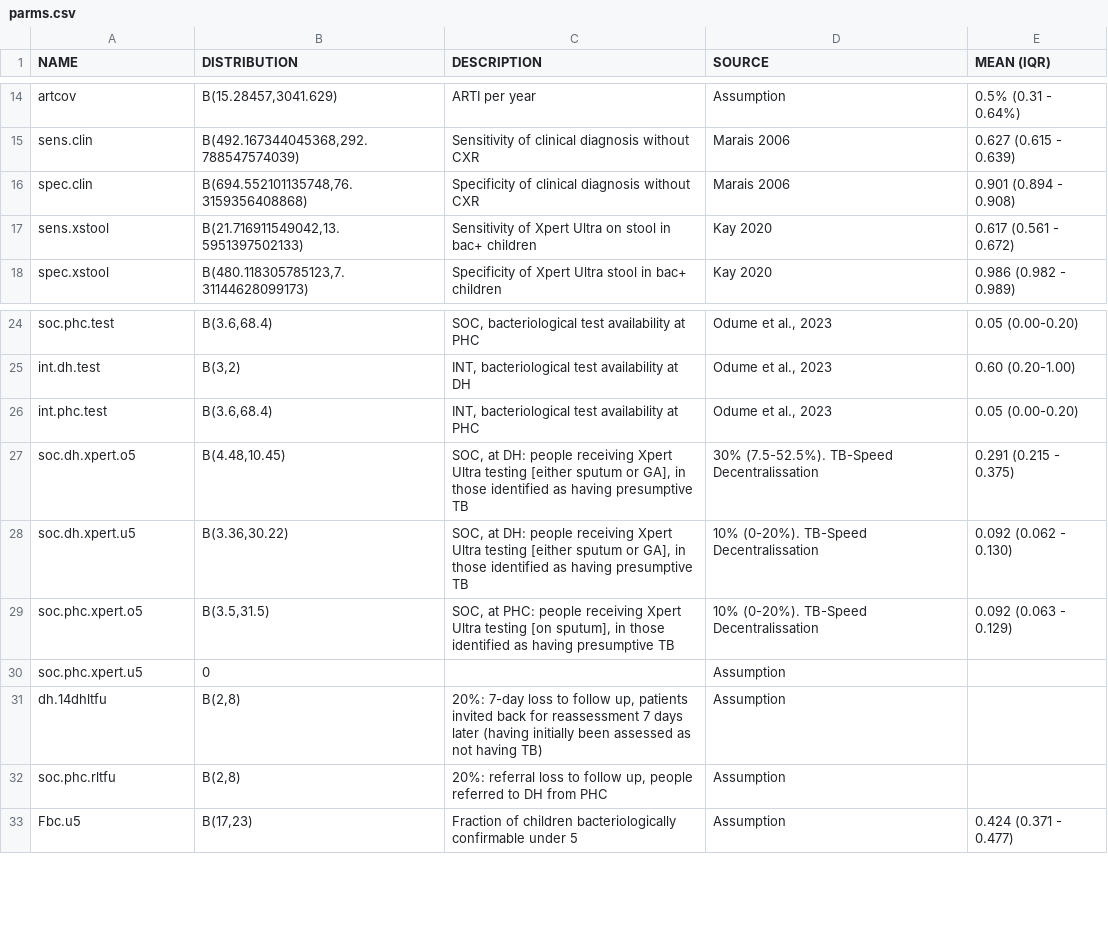
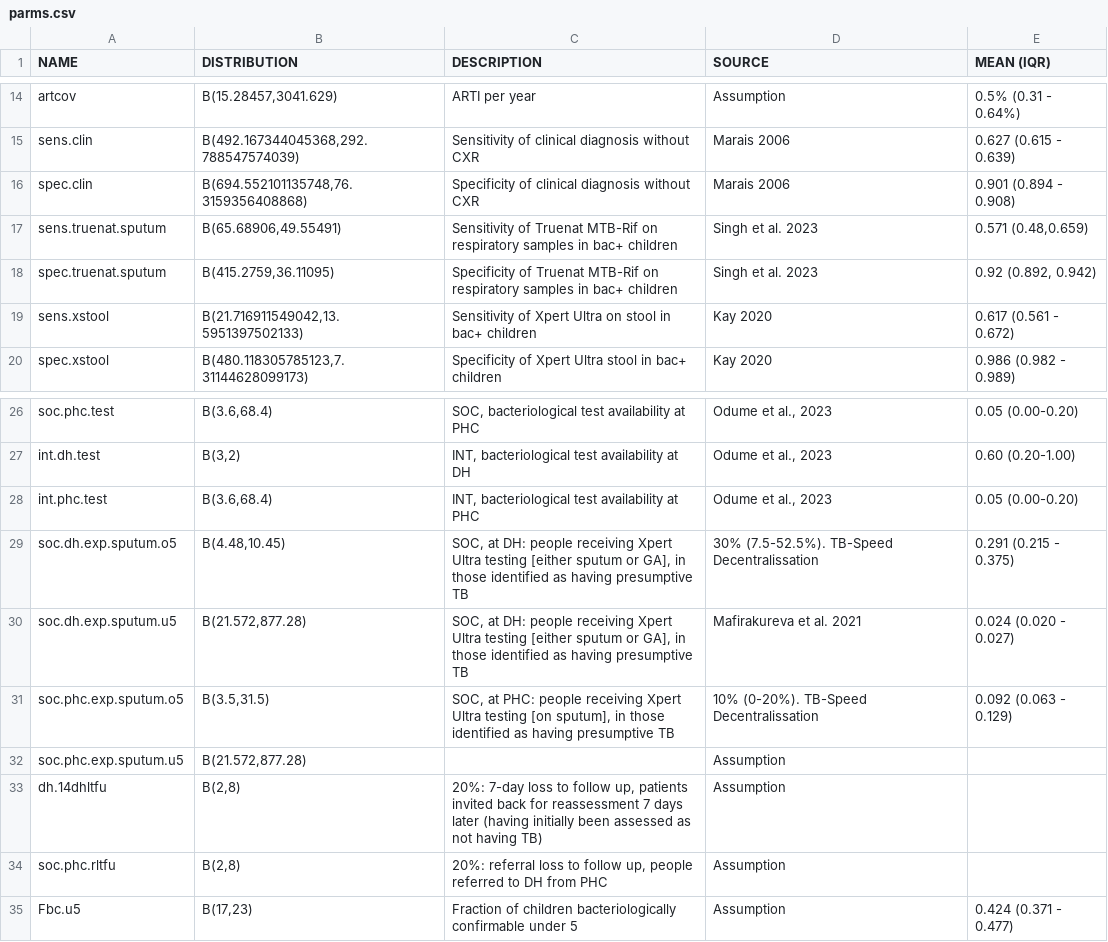
Before and after one commit to nmafirakureva/TruenatModel, a CSV file: indata/parms.csv, drawn as a sheet; only a part is shown, gaps mark what is left out; removed rows and columns are numbered as before the commit, all else as after; the diff names each change by its address in the sheet, - before the commit and + after, or states it on an @@ line.

```diff
--- a/indata/parms.csv
+++ b/indata/parms.csv
+row 17: sens.truenat.sputum | B(65.68906,49.55491) | Sensitivity of Truenat MTB-Rif on respiratory samples in bac+ children | Singh et al. 2023 | 0.571 (0.48,0.659)
+row 18: spec.truenat.sputum | B(415.2759,36.11095) | Specificity of Truenat MTB-Rif on respiratory samples in bac+ children | Singh et al. 2023 | 0.92 (0.892, 0.942)
-A29 (NAME): soc.dh.xpert.o5
+A29 (NAME): soc.dh.exp.sputum.o5
-row 28: soc.dh.xpert.u5 | B(3.36,30.22) | SOC, at DH: people receiving Xpert Ultra testing [either sputum or GA], in those identified as having presumptive TB | 10% (0-20%). TB-Speed Decentralissation | 0.092 (0.062 - 0.130)
+row 30: soc.dh.exp.sputum.u5 | B(21.572,877.28) | SOC, at DH: people receiving Xpert Ultra testing [either sputum or GA], in those identified as having presumptive TB | Mafirakureva et al. 2021 | 0.024 (0.020 - 0.027)
-A31 (NAME): soc.phc.xpert.o5
+A31 (NAME): soc.phc.exp.sputum.o5
-row 30: soc.phc.xpert.u5 | 0 |  | Assumption
+row 32: soc.phc.exp.sputum.u5 | B(21.572,877.28) |  | Assumption
```
Also changed, not shown: outdata/DRS.csv, outdata/allout.csv, 11 other files.
